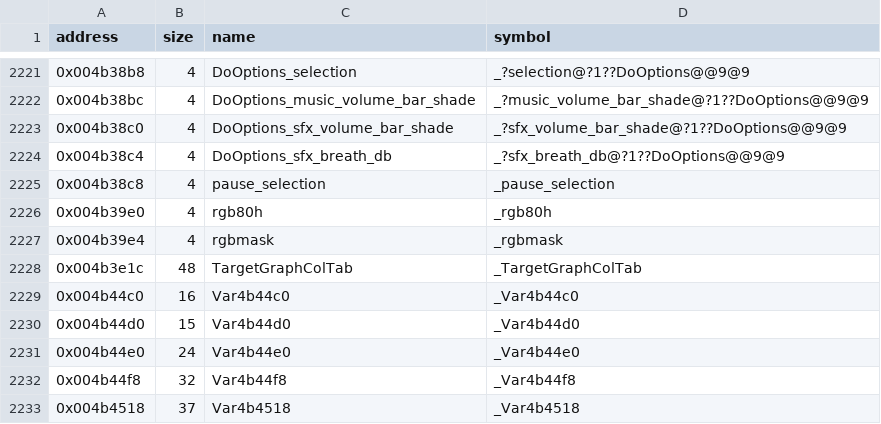
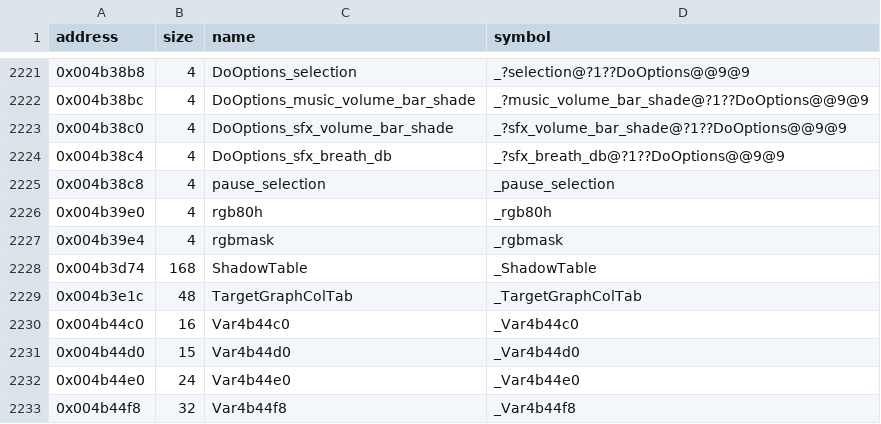
Before and after one commit to LostArtefacts/tr04, a CSV file: config/symbols.csv, drawn as a sheet; only a part is shown, gaps mark what is left out; the shorter side is filled out with more unchanged rows; the diff names each change by its address in the sheet, - before the commit and + after, or states it on an @@ line.

Commit message:
Decompile S_PrintShadow (0x4876c0)

```diff
--- a/config/symbols.csv
+++ b/config/symbols.csv
+row 2228: 0x004b3d74 | 168 | ShadowTable | _ShadowTable
```
Also changed, not shown: 3 other files.
